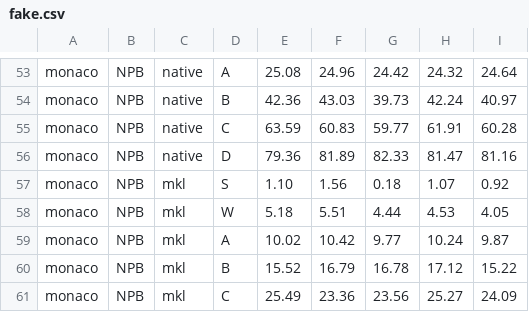
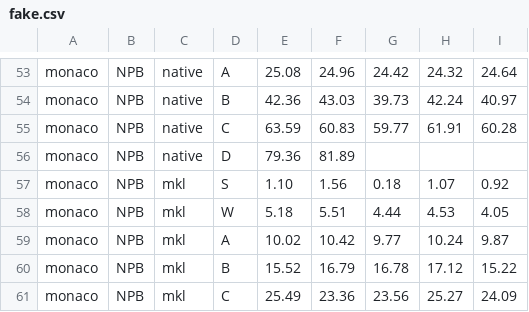
Before and after one commit to mob-group/lilac-benchmarks, a CSV file: results/ics/fake.csv, drawn as a sheet; only a part is shown, gaps mark what is left out.

Commit message:
Remove missing data

```diff
--- a/results/ics/fake.csv
+++ b/results/ics/fake.csv
@@ -55,3 +55,3 @@ monaco,NPB,native,B,42.36,43.03,39.73,42.24,40.97
 monaco,NPB,native,C,63.59,60.83,59.77,61.91,60.28
-monaco,NPB,native,D,79.36,81.89,82.33,81.47,81.16
+monaco,NPB,native,D,79.36,81.89
 monaco,NPB,mkl,S,1.10,1.56,0.18,1.07,0.92
```
Also changed, not shown: 1 other file.
